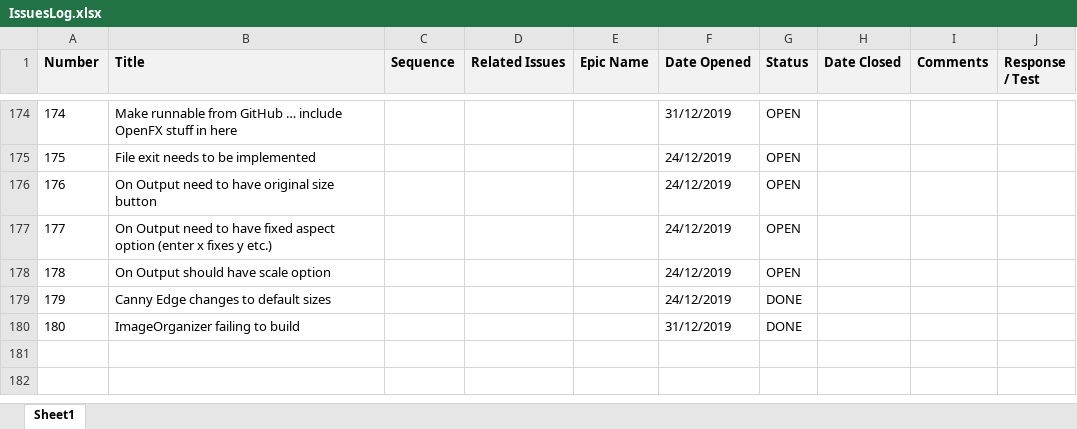
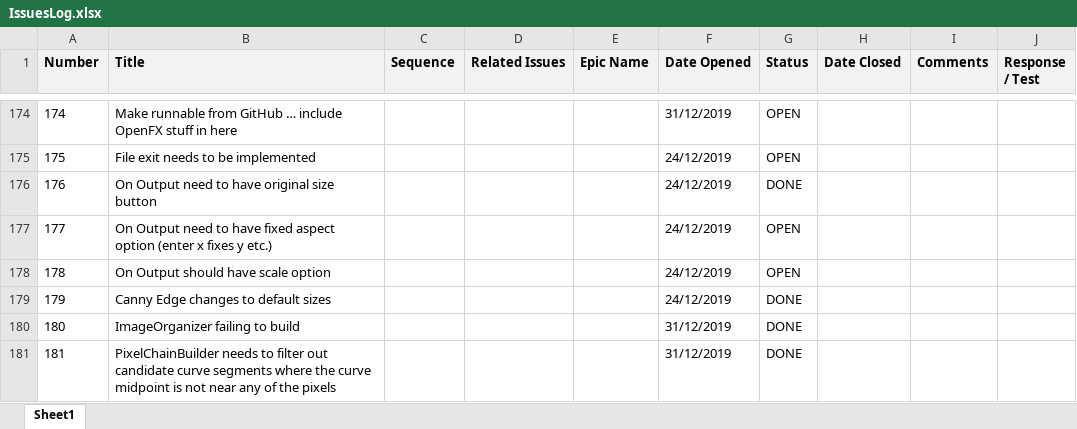
Before and after one commit to ownimage/TSE, an Excel workbook: IssuesLog.xlsx, sheet Sheet1, drawn as a sheet; only a part is shown, gaps mark what is left out; values as stored, in another font and other column widths than the file's, no borders; charts and pictures not drawn; the diff names each change by its address in the sheet, - before the commit and + after, or states it on an @@ line.

Commit message:
Issue-181 PixelChainBuilder needs to filter out candidate curve segments where the curve midpoint is not near any of the pixels.  And fix to SegmentBase getStartIndex.

```diff
--- a/IssuesLog.xlsx (sheet Sheet1)
+++ b/IssuesLog.xlsx (sheet Sheet1)
-G176 (Status): OPEN
+G176 (Status): DONE
+row 181: 181 | PixelChainBuilder needs to filter out candidate curve segments where the curve midpoint is not near any of the pixels |  |  |  | 31/12/2019 | DONE
```
Also changed, not shown: 3 other files.
